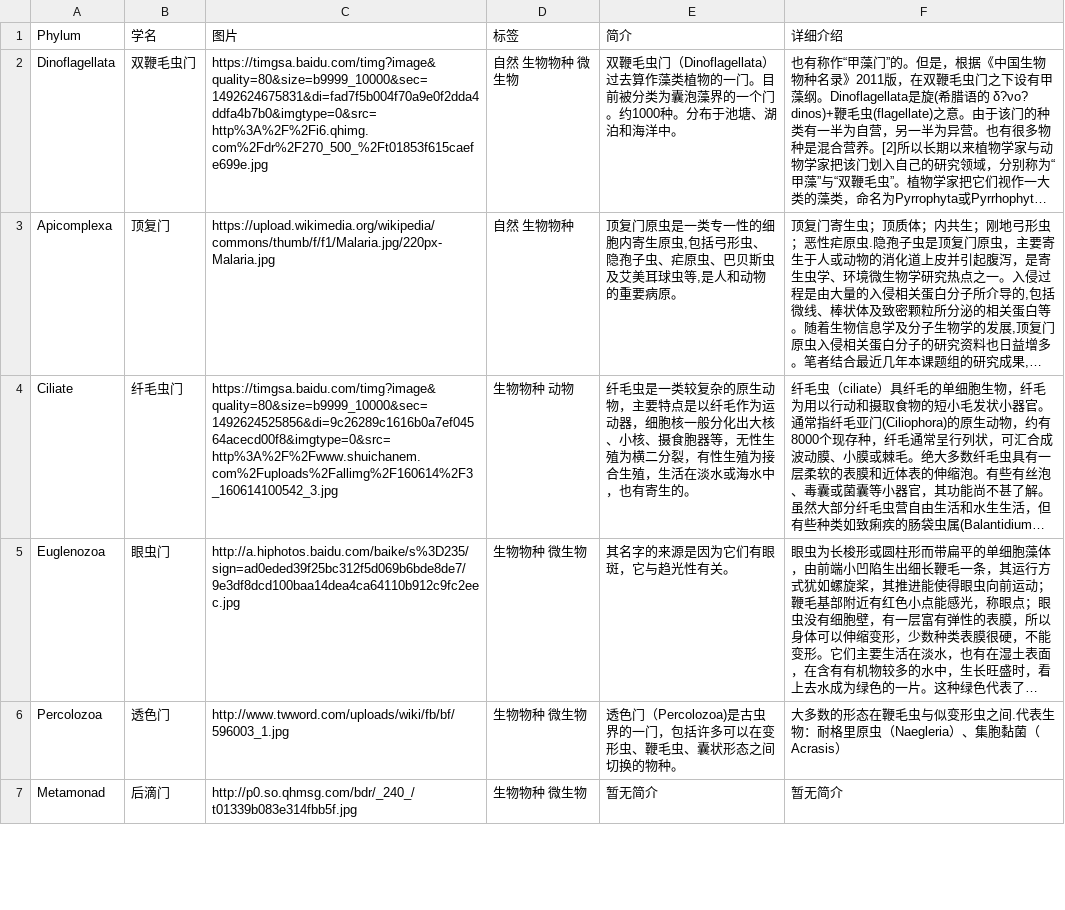
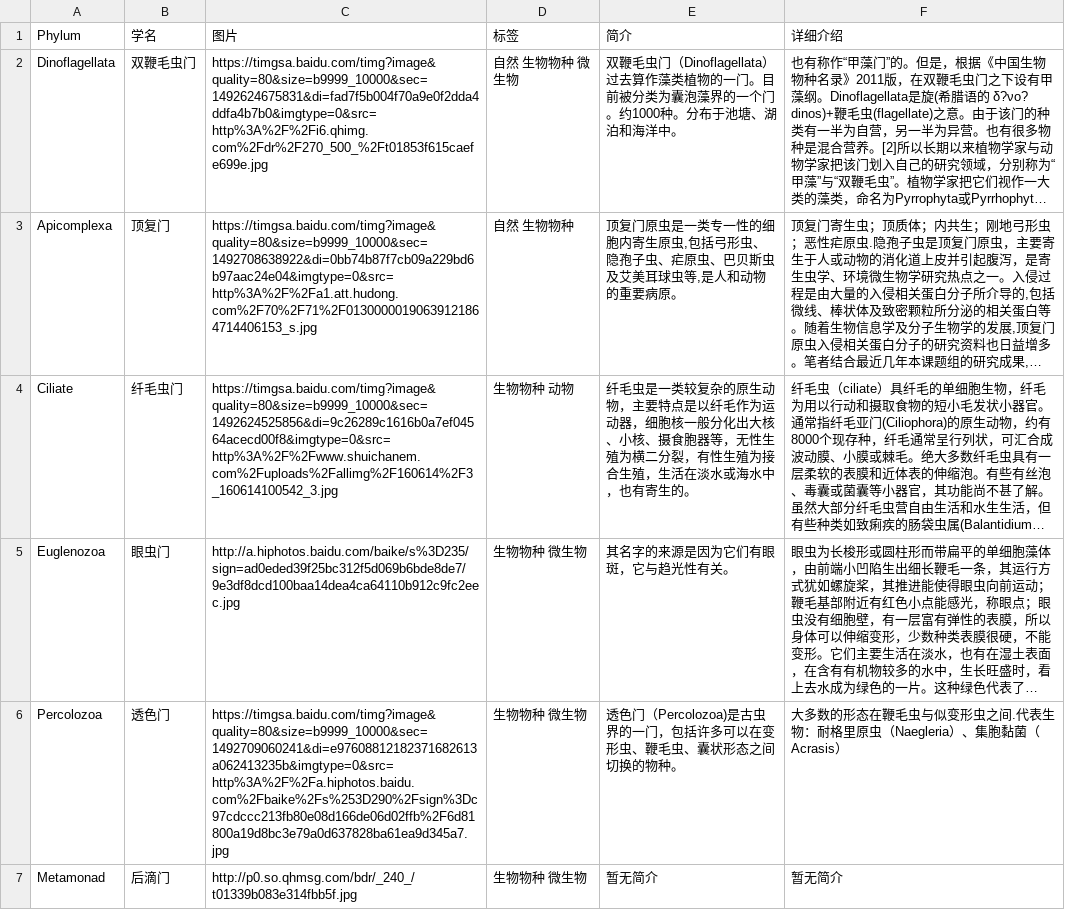
Before and after one commit to jinshuguangze/Zoography, a CSV file: resource/data/生物圈_真核域_原生生物界.csv, drawn as a sheet; only a part is shown; long unchanged cells end in …; the diff covers the shown part only; the diff names each change by its address in the sheet, - before the commit and + after, or states it on an @@ line.

```diff
--- a/resource/data/生物圈_真核域_原生生物界.csv
+++ b/resource/data/生物圈_真核域_原生生物界.csv
-C3 (图片): https://upload.wikimedia.org/wikipedia/commons/thumb/f/f1/Malaria.jpg/220px-Malaria.jpg
+C3 (图片): https://timgsa.baidu.com/timg?image&quality=80&size=b9999_10000&sec=1492708638922&di=0bb74b87f7cb09a229bd6b97aac24e04&imgtype=0&src=http%3A%2F%2Fa1.att.hudong.com%2F70%2F71%2F01300000190639121864714406153_s.jpg
-C6 (图片): http://www.twword.com/uploads/wiki/fb/bf/596003_1.jpg
+C6 (图片): https://timgsa.baidu.com/timg?image&quality=80&size=b9999_10000&sec=1492709060241&di=e97608812182371682613a062413235b&imgtype=0&src=http%3A%2F%2Fa.hiphotos.baidu.com%2Fbaike%2Fs%253D290%2Fsign%3Dc97cdccc213fb80e08d166de06d02ffb%2F6d81800a19d8bc3e79a0d637828ba61ea9d345a7.jpg
```
Also changed, not shown: 6 edited cells elsewhere in this file, resource/data/生物圈_真核域_动物界.csv, resource/data/生物圈_真核域_植物界.csv, 32 other files.
